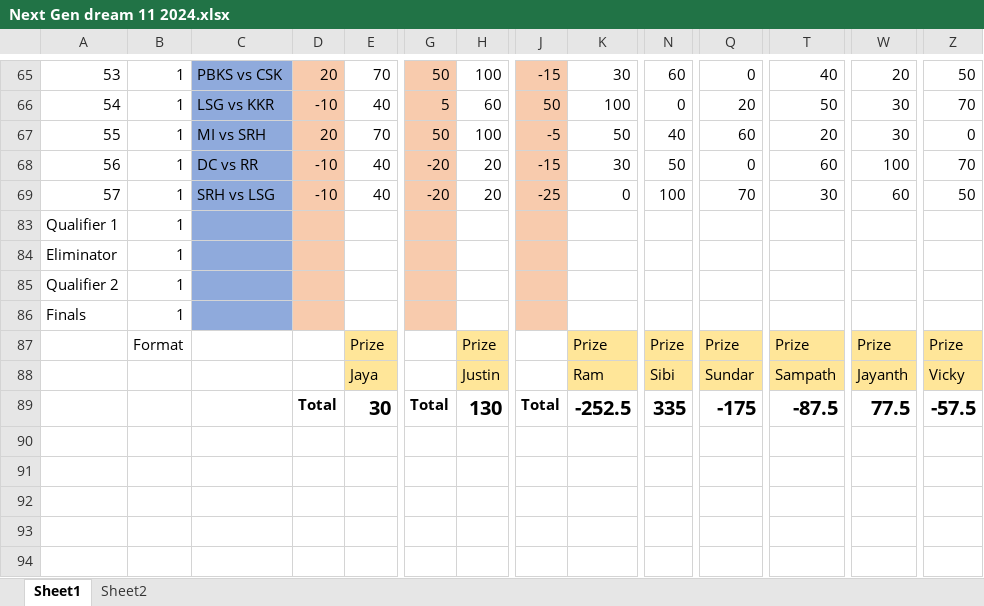
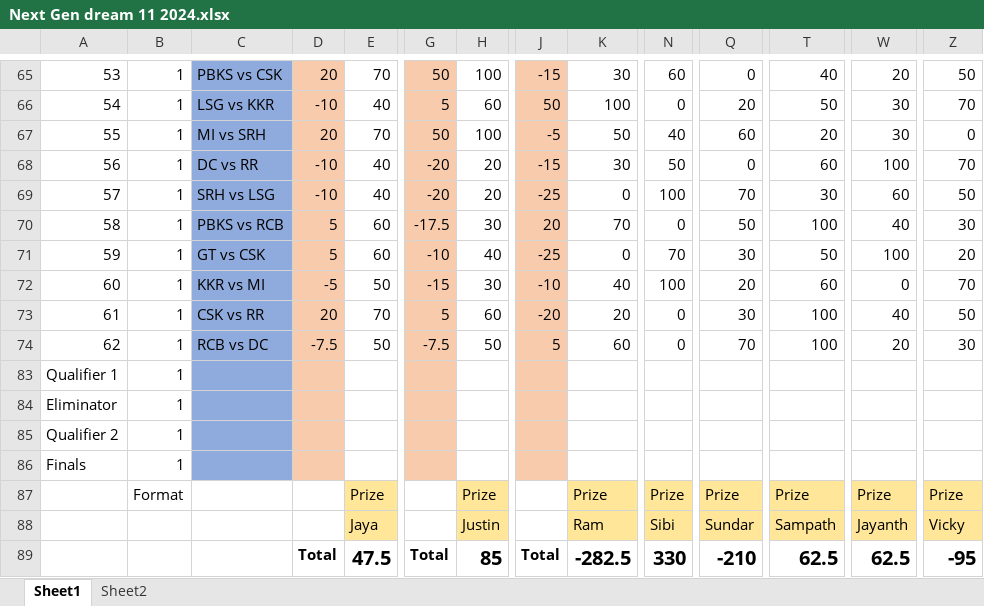
Before and after one commit to PaulJustin/IPL, an Excel workbook: 2024/Next Gen dream 11 2024.xlsx, sheet Sheet1, drawn as a sheet; only a part is shown, gaps mark what is left out; values as stored, in another font and other column widths than the file's, no borders; conditional formats not drawn; rows hold the shown columns only; the diff names each change by its address in the sheet, - before the commit and + after, or states it on an @@ line.

Commit message:
Contests 59 through 62

```diff
--- a/2024/Next Gen dream 11 2024.xlsx (sheet Sheet1)
+++ b/2024/Next Gen dream 11 2024.xlsx (sheet Sheet1)
+row 70: 58 | 1 | PBKS vs RCB | 5 | 60 | -17.5 | 30 | 20 | 70 | 0 | 50 | 100 | 40 | 30
+row 71: 59 | 1 | GT vs CSK | 5 | 60 | -10 | 40 | -25 | 0 | 70 | 30 | 50 | 100 | 20
+row 72: 60 | 1 | KKR vs MI | -5 | 50 | -15 | 30 | -10 | 40 | 100 | 20 | 60 | 0 | 70
+row 73: 61 | 1 | CSK vs RR | 20 | 70 | 5 | 60 | -20 | 20 | 0 | 30 | 100 | 40 | 50
+row 74: 62 | 1 | RCB vs DC | -7.5 | 50 | -7.5 | 50 | 5 | 60 | 0 | 70 | 100 | 20 | 30
-E89: 30
+E89: 47.5
-H89: 130
+H89: 85
-K89: -252.5
+K89: -282.5
-N89: 335
+N89: 330
-Q89: -175
+Q89: -210
-T89: -87.5
+T89: 62.5
-W89: 77.5
+W89: 62.5
-Z89: -57.5
+Z89: -95
```
Also changed, not shown: sheet Sheet2.
